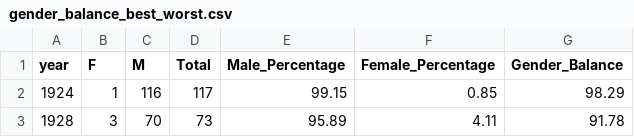
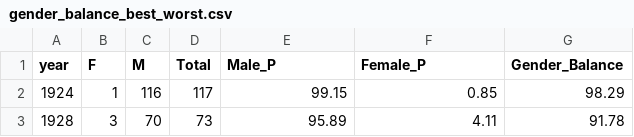
Before and after one commit to RiinKal/vis-info, a CSV file: gender_balance_best_worst.csv, drawn as a sheet; only a part is shown.

Commit message:
gender balance data

```diff
--- a/gender_balance_best_worst.csv
+++ b/gender_balance_best_worst.csv
@@ -1,2 +1,2 @@
-year,F,M,Total,Male_Percentage,Female_Percentage,Gender_Balance
+year,F,M,Total,Male_P,Female_P,Gender_Balance
 1924,1,116,117,99.15,0.85,98.29
```
